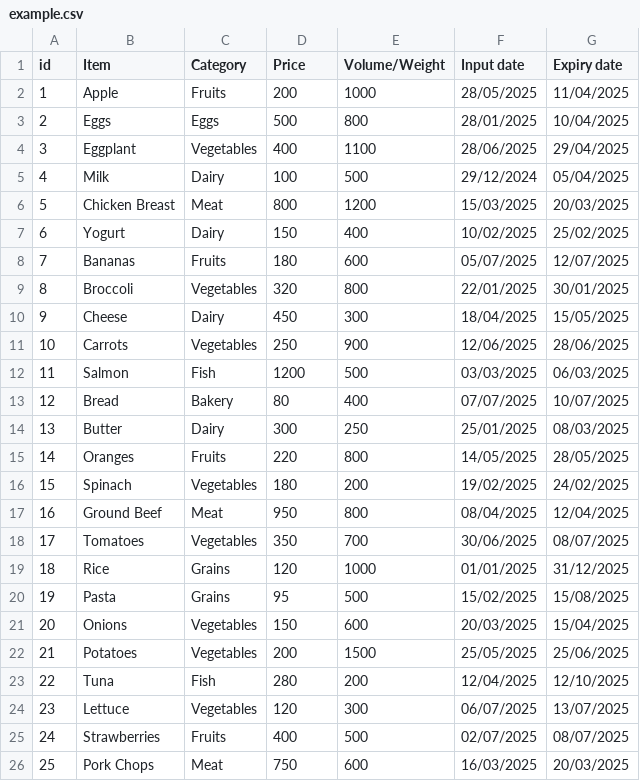
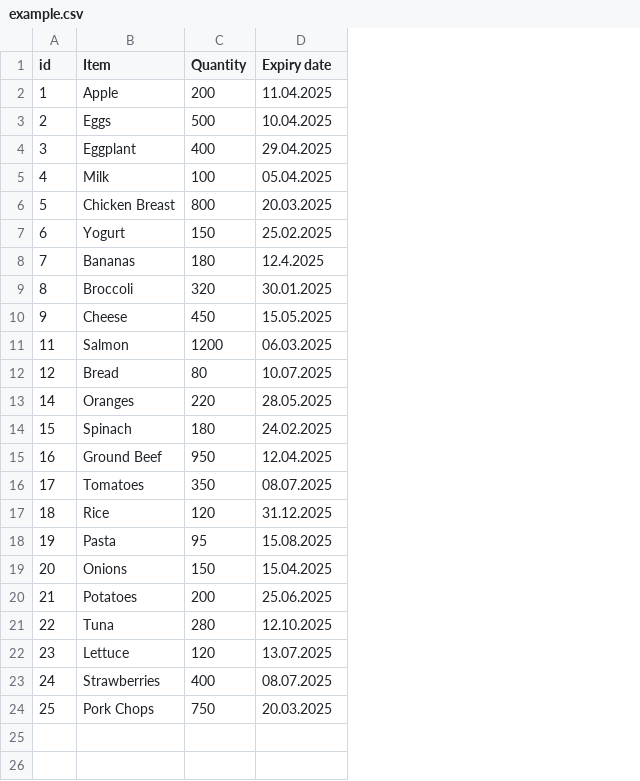
Before and after one commit to Jazzman94/iFridge_list, a CSV file: data_example/example.csv, drawn as a sheet; removed rows and columns are numbered as before the commit, all else as after; the diff names each change by its address in the sheet, - before the commit and + after, or states it on an @@ line.

Commit message:
refactor: removed table details, changed format

```diff
--- a/data_example/example.csv
+++ b/data_example/example.csv
-column C (Category), rows 2-10: Fruits | Eggs | Vegetables | Dairy | Meat | Dairy | Fruits | Vegetables | Dairy; rows 12-13: Fish | Bakery; rows 15-26: Fruits | Vegetables | Meat | Vegetables | Grains | Grains | Vegetables | Vegetables | Fish | Vegetables | Fruits | Meat
-column E (Volume/Weight), rows 2-10: 1000 | 800 | 1100 | 500 | 1200 | 400 | 600 | 800 | 300; rows 12-13: 500 | 400; rows 15-26: 800 | 200 | 800 | 700 | 1000 | 500 | 600 | 1500 | 200 | 300 | 500 | 600
-column F (Input date), rows 2-10: 28/05/2025 | 28/01/2025 | 28/06/2025 | 29/12/2024 | 15/03/2025 | 10/02/2025 | 05/07/2025 | 22/01/2025 | 18/04/2025; rows 12-13: 03/03/2025 | 07/07/2025; rows 15-26: 14/05/2025 | 19/02/2025 | 08/04/2025 | 30/06/2025 | 01/01/2025 | 15/02/2025 | 20/03/2025 | 25/05/2025 | 12/04/2025 | 06/07/2025 | 02/07/2025 | 16/03/2025
-C1: Price
+C1: Quantity
-D2 (Expiry date): 11/04/2025
+D2 (Expiry date): 11.04.2025
-D3 (Expiry date): 10/04/2025
+D3 (Expiry date): 10.04.2025
-D4 (Expiry date): 29/04/2025
+D4 (Expiry date): 29.04.2025
-D5 (Expiry date): 05/04/2025
+D5 (Expiry date): 05.04.2025
-D6 (Expiry date): 20/03/2025
+D6 (Expiry date): 20.03.2025
-D7 (Expiry date): 25/02/2025
+D7 (Expiry date): 25.02.2025
-D8 (Expiry date): 12/07/2025
+D8 (Expiry date): 12.4.2025
-D9 (Expiry date): 30/01/2025
+D9 (Expiry date): 30.01.2025
-D10 (Expiry date): 15/05/2025
+D10 (Expiry date): 15.05.2025
-row 11: 10 | Carrots | Vegetables | 250 | 900 | 12/06/2025 | 28/06/2025
-D11 (Expiry date): 06/03/2025
+D11 (Expiry date): 06.03.2025
-D12 (Expiry date): 10/07/2025
+D12 (Expiry date): 10.07.2025
-row 14: 13 | Butter | Dairy | 300 | 250 | 25/01/2025 | 08/03/2025
-D13 (Expiry date): 28/05/2025
+D13 (Expiry date): 28.05.2025
-D14 (Expiry date): 24/02/2025
+D14 (Expiry date): 24.02.2025
-D15 (Expiry date): 12/04/2025
+D15 (Expiry date): 12.04.2025
-D16 (Expiry date): 08/07/2025
+D16 (Expiry date): 08.07.2025
-D17 (Expiry date): 31/12/2025
+D17 (Expiry date): 31.12.2025
-D18 (Expiry date): 15/08/2025
+D18 (Expiry date): 15.08.2025
-D19 (Expiry date): 15/04/2025
+D19 (Expiry date): 15.04.2025
-D20 (Expiry date): 25/06/2025
+D20 (Expiry date): 25.06.2025
-D21 (Expiry date): 12/10/2025
+D21 (Expiry date): 12.10.2025
-D22 (Expiry date): 13/07/2025
+D22 (Expiry date): 13.07.2025
-D23 (Expiry date): 08/07/2025
+D23 (Expiry date): 08.07.2025
-D24 (Expiry date): 20/03/2025
+D24 (Expiry date): 20.03.2025
```
Also changed, not shown: 2 other files.
